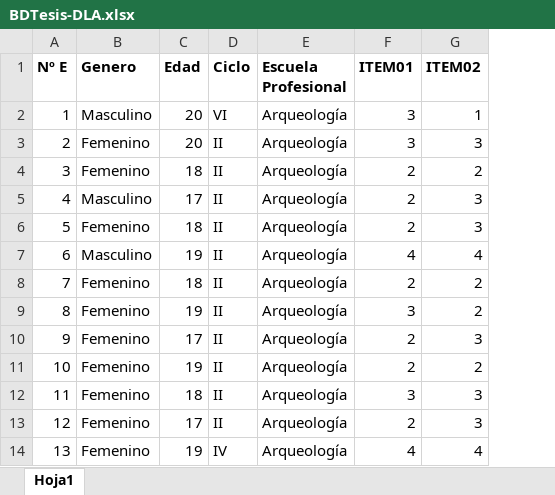
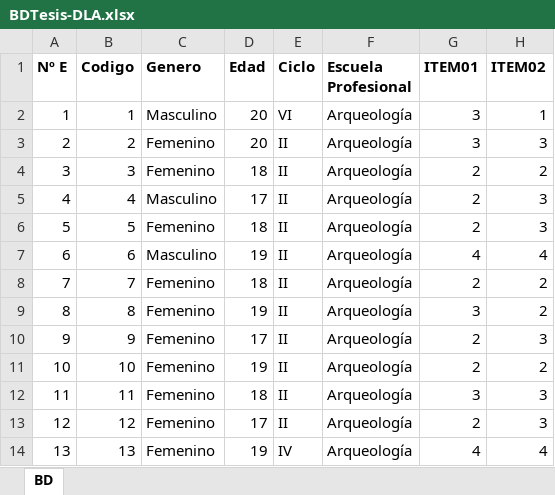
Before and after one commit to OlidJP/Practicando-R, an Excel workbook: BDTesis-DLA.xlsx, sheet BD, drawn as a sheet; only a part is shown; values as stored, in another font and other column widths than the file's, no borders; the diff names each change by its address in the sheet, - before the commit and + after, or states it on an @@ line.

Commit message:
Codigo

```diff
--- a/BDTesis-DLA.xlsx (sheet BD)
+++ b/BDTesis-DLA.xlsx (sheet BD)
-sheet tab: Hoja1
+sheet tab: BD
+column B (Codigo), rows 2-14: 1 | 2 | 3 | 4 | 5 | 6 | 7 | 8 | 9 | 10 | 11 | 12 | 13
```
